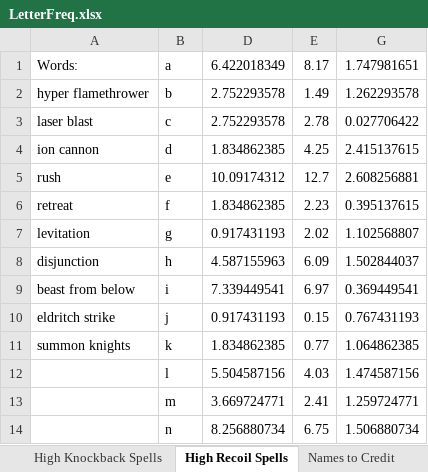
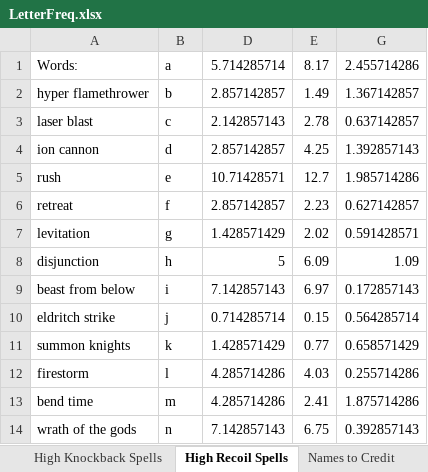
Before and after one commit to Neko81795/CBREngine, an Excel workbook: Alchemy/data/LetterFreq.xlsx, sheet High Recoil Spells, drawn as a sheet; only a part is shown; values as stored, in another font and other column widths than the file's, no borders; charts and pictures and conditional formats not drawn; the diff covers the shown part only; the diff names each change by its address in the sheet, - before the commit and + after, or states it on an @@ line.

Commit message:
-Added new data for spells. -Added vizualization component. -Restored dank tunez.

```diff
--- a/Alchemy/data/LetterFreq.xlsx (sheet High Recoil Spells)
+++ b/Alchemy/data/LetterFreq.xlsx (sheet High Recoil Spells)
-D1: 6.422018349
+D1: 5.714285714
-G1: 1.747981651
+G1: 2.455714286
-D2: 2.752293578
+D2: 2.857142857
-G2: 1.262293578
+G2: 1.367142857
-D3: 2.752293578
+D3: 2.142857143
-G3: 0.027706422
+G3: 0.637142857
-D4: 1.834862385
+D4: 2.857142857
-G4: 2.415137615
+G4: 1.392857143
-D5: 10.09174312
+D5: 10.71428571
-G5: 2.608256881
+G5: 1.985714286
-D6: 1.834862385
+D6: 2.857142857
-G6: 0.395137615
+G6: 0.627142857
-D7: 0.917431193
+D7: 1.428571429
-G7: 1.102568807
+G7: 0.591428571
-D8: 4.587155963
+D8: 5
-G8: 1.502844037
+G8: 1.09
-D9: 7.339449541
+D9: 7.142857143
-G9: 0.369449541
+G9: 0.172857143
-D10: 0.917431193
+D10: 0.714285714
-G10: 0.767431193
+G10: 0.564285714
-D11: 1.834862385
+D11: 1.428571429
-G11: 1.064862385
+G11: 0.658571429
-A12: (empty)
+A12: firestorm
-D12: 5.504587156
+D12: 4.285714286
-G12: 1.474587156
+G12: 0.255714286
-A13: (empty)
+A13: bend time
-D13: 3.669724771
+D13: 4.285714286
-G13: 1.259724771
+G13: 1.875714286
-A14: (empty)
+A14: wrath of the gods
-D14: 8.256880734
+D14: 7.142857143
-G14: 1.506880734
+G14: 0.392857143
```
Also changed, not shown: 19 edited cells elsewhere in this sheet, sheet Sheet1, sheet High Duration Spells, sheet AOE Spells, sheet High Damage Spells, sheet High Knockback Spells, sheet High Instance Spells, 1 more sheet, hidden cells, charts or pictures, 10 other files.
